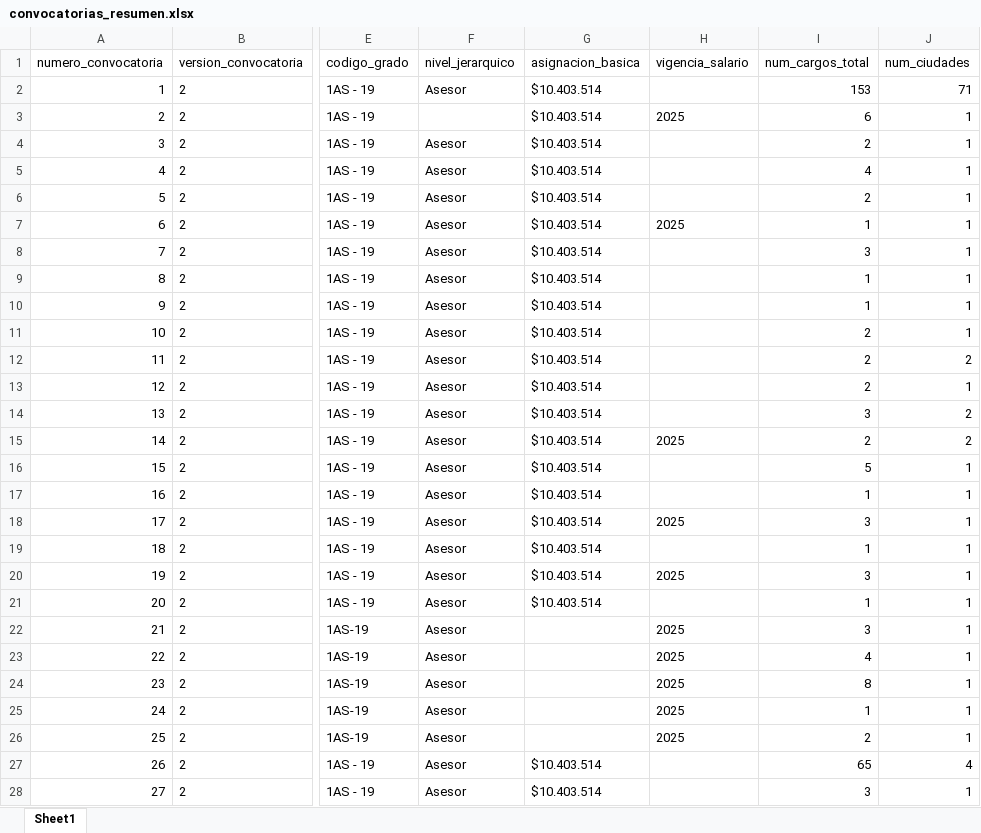
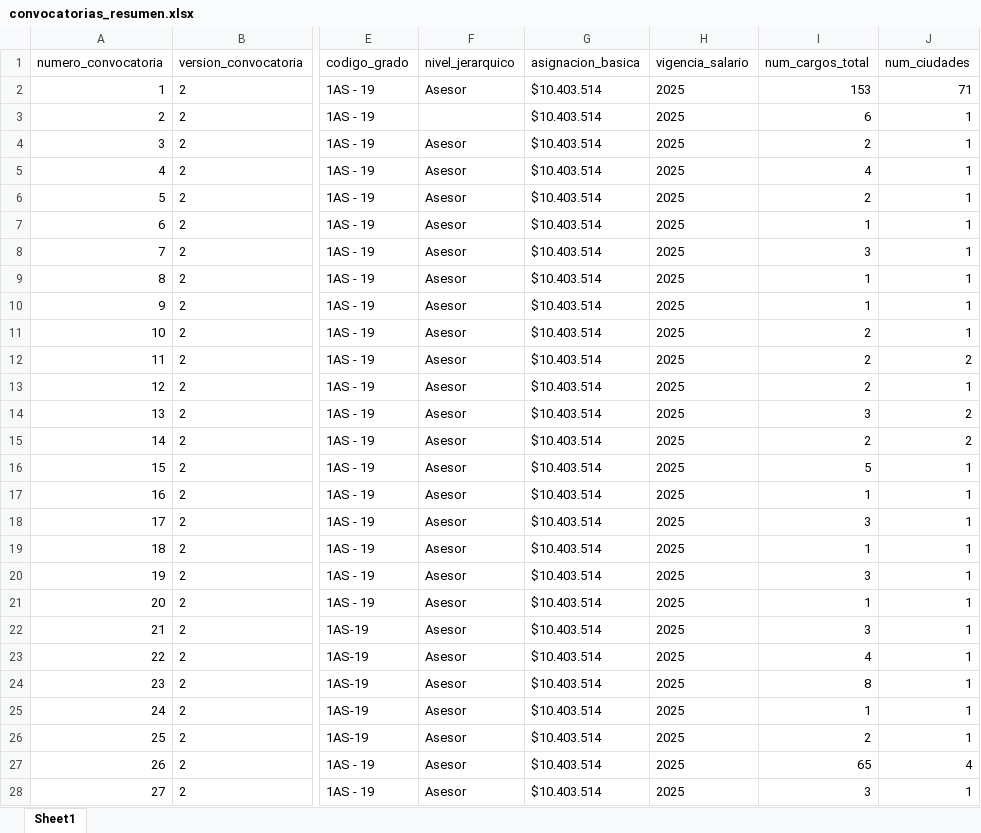
Before and after one commit to ronyvhell/Scraping-Merito-2026, an Excel workbook: csv/convocatorias_resumen.xlsx, sheet Sheet1, drawn as a sheet; only a part is shown, gaps mark what is left out; values as stored, in another font and other column widths than the file's, no borders; the diff covers the shown part only; the diff names each change by its address in the sheet, - before the commit and + after, or states it on an @@ line.

```diff
--- a/csv/convocatorias_resumen.xlsx (sheet Sheet1)
+++ b/csv/convocatorias_resumen.xlsx (sheet Sheet1)
-H2 (vigencia_salario): (empty)
+H2 (vigencia_salario): 2025
-H4:H6 (vigencia_salario): (empty)
+H4:H6 (vigencia_salario): 2025
-H8:H14 (vigencia_salario): (empty)
+H8:H14 (vigencia_salario): 2025
-H16:H17 (vigencia_salario): (empty)
+H16:H17 (vigencia_salario): 2025
-H19 (vigencia_salario): (empty)
+H19 (vigencia_salario): 2025
-H21 (vigencia_salario): (empty)
+H21 (vigencia_salario): 2025
-G22:G26 (asignacion_basica): (empty)
+G22:G26 (asignacion_basica): $10.403.514
-H27:H28 (vigencia_salario): (empty)
+H27:H28 (vigencia_salario): 2025
```
Also changed, not shown: 263 edited cells elsewhere in this sheet, csv/convocatorias_por_ciudad.xlsx, 6 other files.
